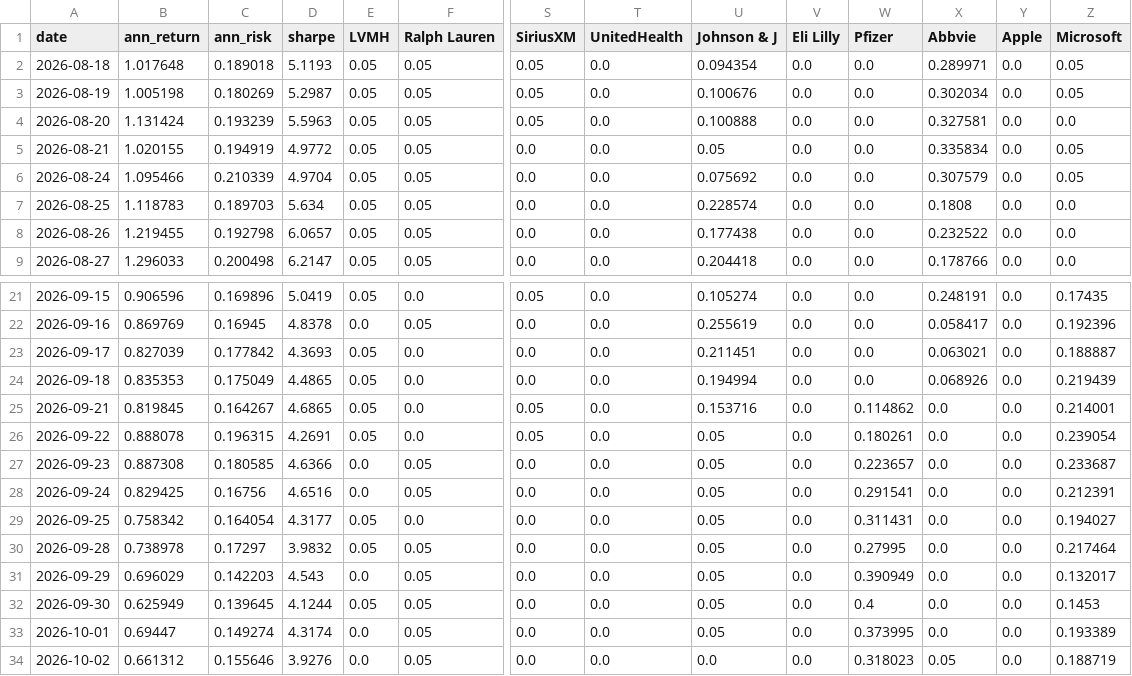
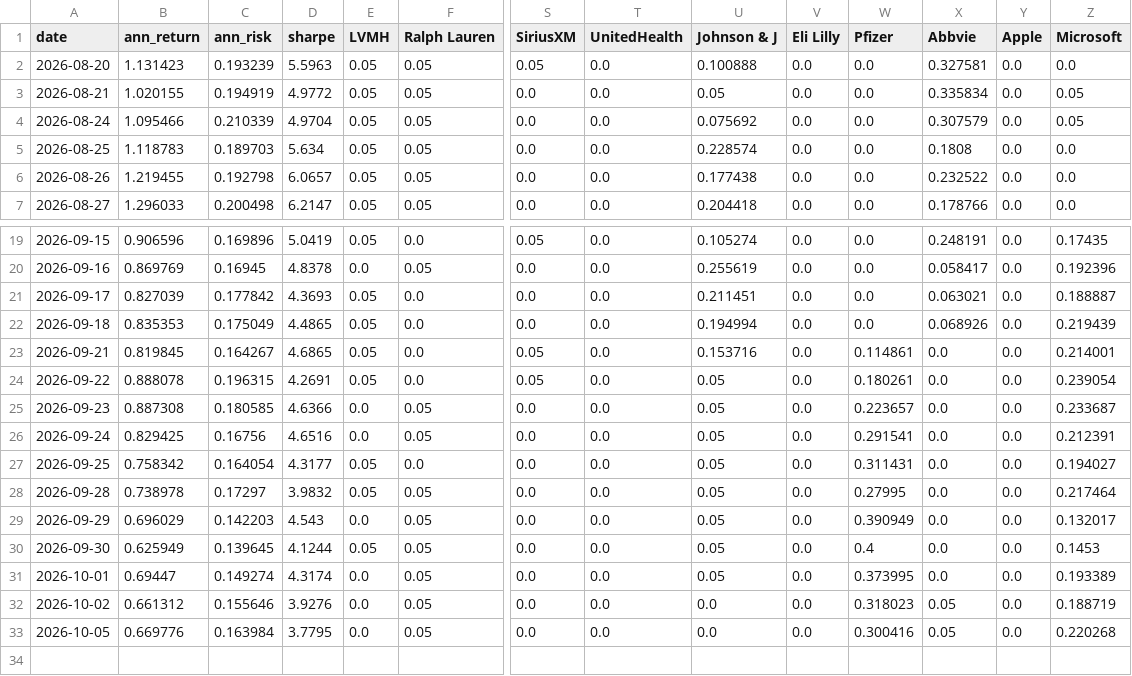
Before and after one commit to RamaAkach/OPIM-5641---Final-Project, a CSV file: results/weight_history.csv, drawn as a sheet; only a part is shown, gaps mark what is left out; removed rows and columns are numbered as before the commit, all else as after; rows hold the shown columns only; the diff names each change by its address in the sheet, - before the commit and + after, or states it on an @@ line.

```diff
--- a/results/weight_history.csv
+++ b/results/weight_history.csv
-row 2: 2026-08-18 | 1.017648 | 0.189018 | 5.1193 | 0.05 | 0.05 | 0.05 | 0.0 | 0.094354 | 0.0 | 0.0 | 0.289971 | 0.0 | 0.05
-row 3: 2026-08-19 | 1.005198 | 0.180269 | 5.2987 | 0.05 | 0.05 | 0.05 | 0.0 | 0.100676 | 0.0 | 0.0 | 0.302034 | 0.0 | 0.05
-B2 (ann_return): 1.131424
+B2 (ann_return): 1.131423
-W23 (Pfizer): 0.114862
+W23 (Pfizer): 0.114861
+row 33: 2026-10-05 | 0.669776 | 0.163984 | 3.7795 | 0.0 | 0.05 | 0.0 | 0.0 | 0.0 | 0.0 | 0.300416 | 0.05 | 0.0 | 0.220268
```
Also changed, not shown: results/paper_trading.csv, 7 other files.
